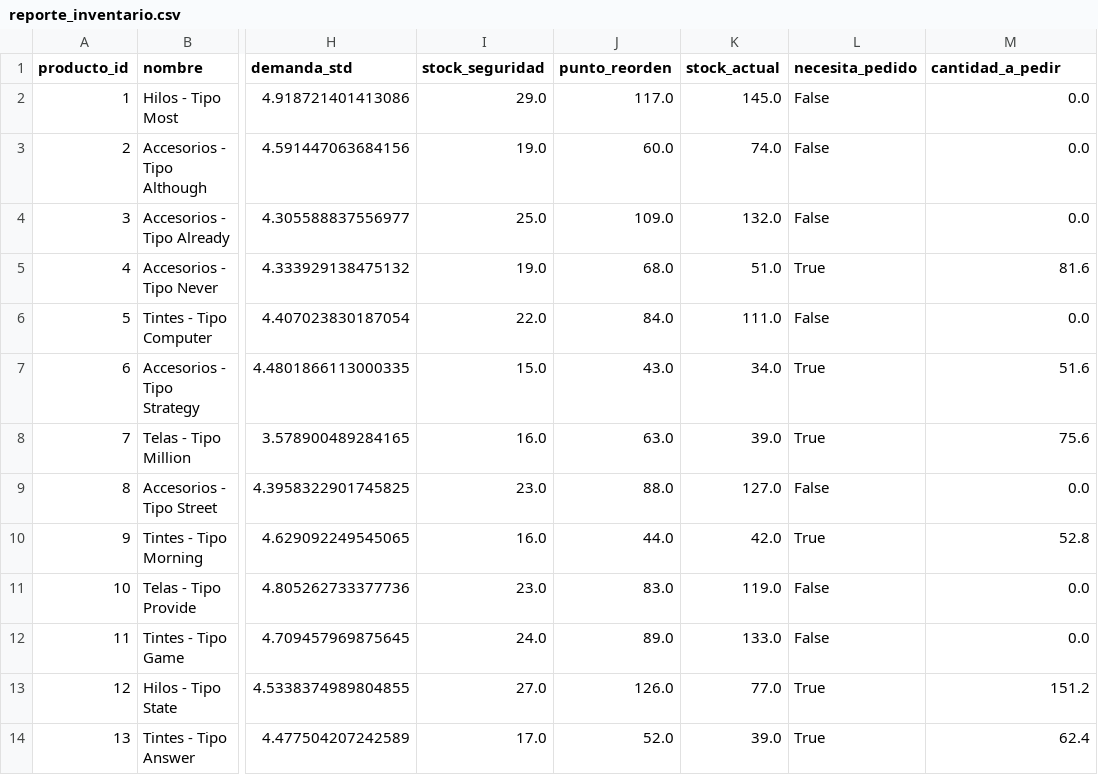
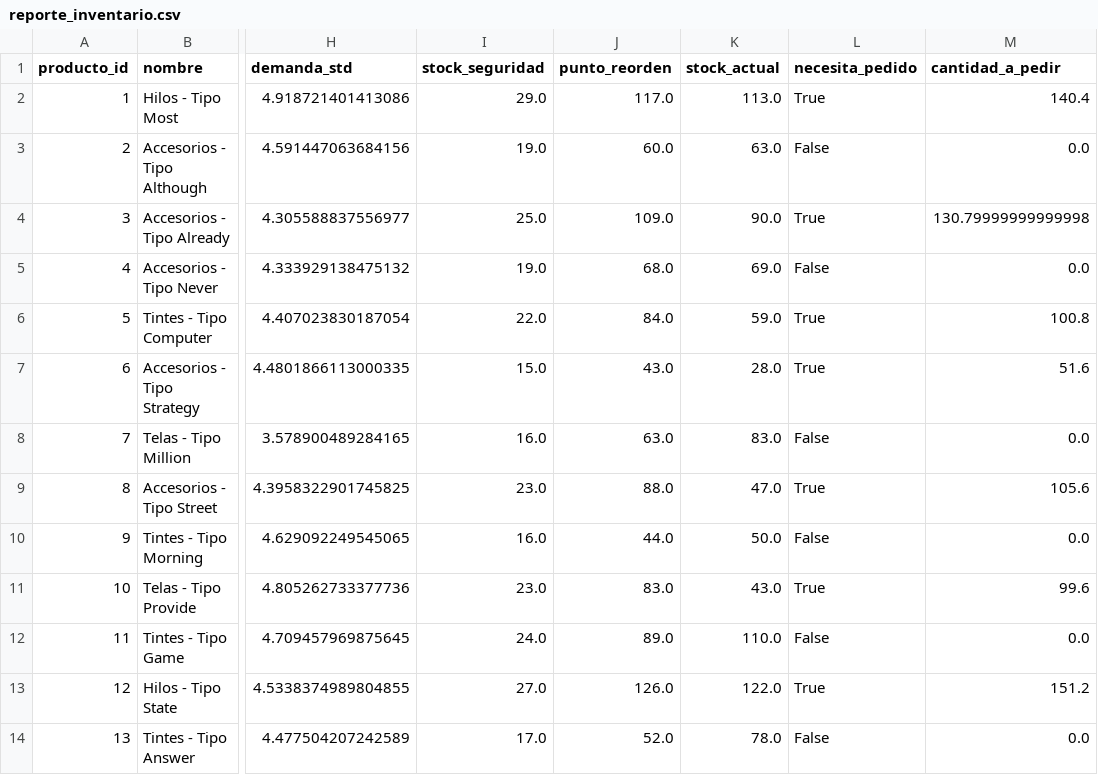
Before and after one commit to Dupskops/Inventario_predictivo, a CSV file: data/reporte_inventario.csv, drawn as a sheet; only a part is shown, gaps mark what is left out; the diff covers the shown part only; the diff names each change by its address in the sheet, - before the commit and + after, or states it on an @@ line.

```diff
--- a/data/reporte_inventario.csv
+++ b/data/reporte_inventario.csv
-K2 (stock_actual): 145.0
+K2 (stock_actual): 113.0
-L2 (necesita_pedido): False
+L2 (necesita_pedido): True
-M2 (cantidad_a_pedir): 0.0
+M2 (cantidad_a_pedir): 140.4
-K3 (stock_actual): 74.0
+K3 (stock_actual): 63.0
-K4 (stock_actual): 132.0
+K4 (stock_actual): 90.0
-L4 (necesita_pedido): False
+L4 (necesita_pedido): True
-M4 (cantidad_a_pedir): 0.0
+M4 (cantidad_a_pedir): 130.79999999999998
-K5 (stock_actual): 51.0
+K5 (stock_actual): 69.0
-L5 (necesita_pedido): True
+L5 (necesita_pedido): False
-M5 (cantidad_a_pedir): 81.6
+M5 (cantidad_a_pedir): 0.0
-K6 (stock_actual): 111.0
+K6 (stock_actual): 59.0
-L6 (necesita_pedido): False
+L6 (necesita_pedido): True
-M6 (cantidad_a_pedir): 0.0
+M6 (cantidad_a_pedir): 100.8
-K7 (stock_actual): 34.0
+K7 (stock_actual): 28.0
-K8 (stock_actual): 39.0
+K8 (stock_actual): 83.0
-L8 (necesita_pedido): True
+L8 (necesita_pedido): False
-M8 (cantidad_a_pedir): 75.6
+M8 (cantidad_a_pedir): 0.0
-K9 (stock_actual): 127.0
+K9 (stock_actual): 47.0
-L9 (necesita_pedido): False
+L9 (necesita_pedido): True
-M9 (cantidad_a_pedir): 0.0
+M9 (cantidad_a_pedir): 105.6
-K10 (stock_actual): 42.0
+K10 (stock_actual): 50.0
-L10 (necesita_pedido): True
+L10 (necesita_pedido): False
-M10 (cantidad_a_pedir): 52.8
+M10 (cantidad_a_pedir): 0.0
-K11 (stock_actual): 119.0
+K11 (stock_actual): 43.0
-L11 (necesita_pedido): False
+L11 (necesita_pedido): True
-M11 (cantidad_a_pedir): 0.0
+M11 (cantidad_a_pedir): 99.6
-K12 (stock_actual): 133.0
+K12 (stock_actual): 110.0
-K13 (stock_actual): 77.0
+K13 (stock_actual): 122.0
-K14 (stock_actual): 39.0
+K14 (stock_actual): 78.0
-L14 (necesita_pedido): True
+L14 (necesita_pedido): False
-M14 (cantidad_a_pedir): 62.4
+M14 (cantidad_a_pedir): 0.0
```
Also changed, not shown: 13 edited cells elsewhere in this file.
